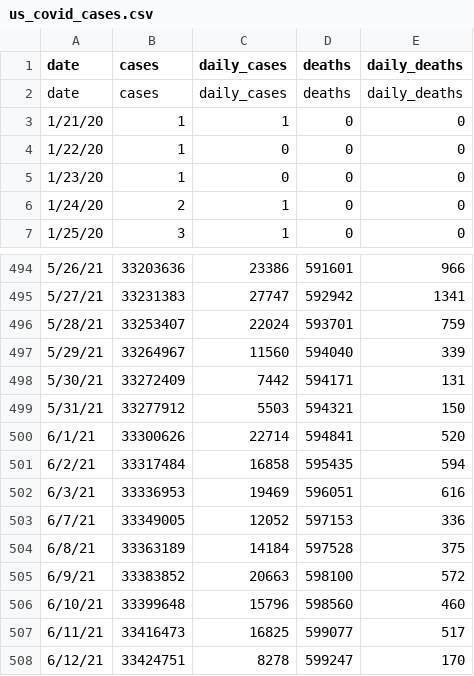
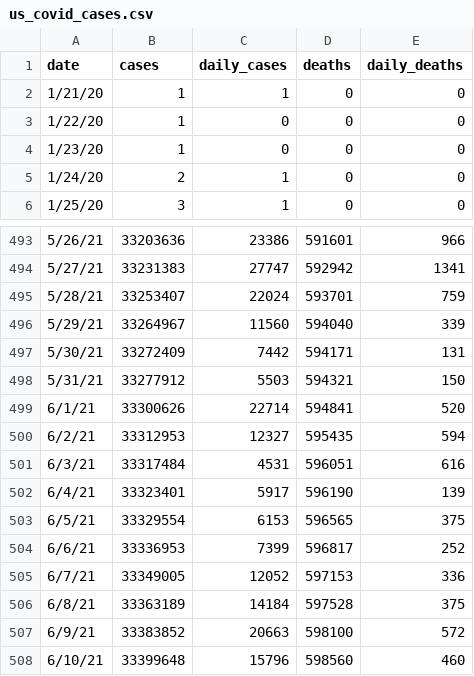
Before and after one commit to venugopalthati/COVID19_US, a CSV file: us_covid_cases.csv, drawn as a sheet; only a part is shown, gaps mark what is left out; the shorter side is filled out with more unchanged rows.

Commit message:
Update us_covid_cases.csv

```diff
--- a/us_covid_cases.csv
+++ b/us_covid_cases.csv
@@ -1,3 +1,2 @@
 date,cases,daily_cases,deaths,daily_deaths
-date,cases,daily_cases,deaths,daily_deaths
 1/21/20,1,1,0,0
@@ -500,4 +499,7 @@ date,cases,daily_cases,deaths,daily_deaths
 6/1/21,33300626,22714,594841,520
-6/2/21,33317484,16858,595435,594
-6/3/21,33336953,19469,596051,616
+6/2/21,33312953,12327,595435,594
+6/3/21,33317484,4531,596051,616
+6/4/21,33323401,5917,596190,139
+6/5/21,33329554,6153,596565,375
+6/6/21,33336953,7399,596817,252
 6/7/21,33349005,12052,597153,336
```
